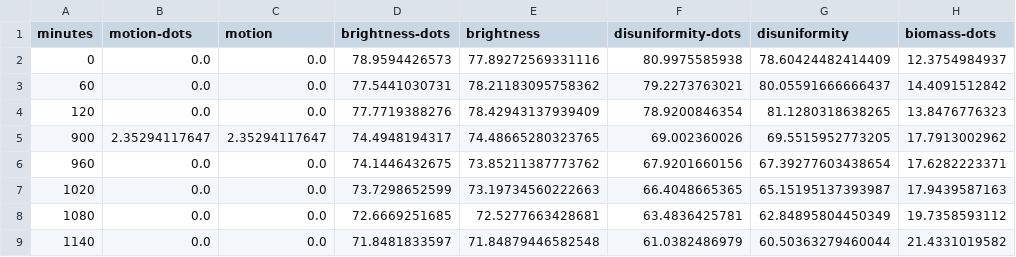
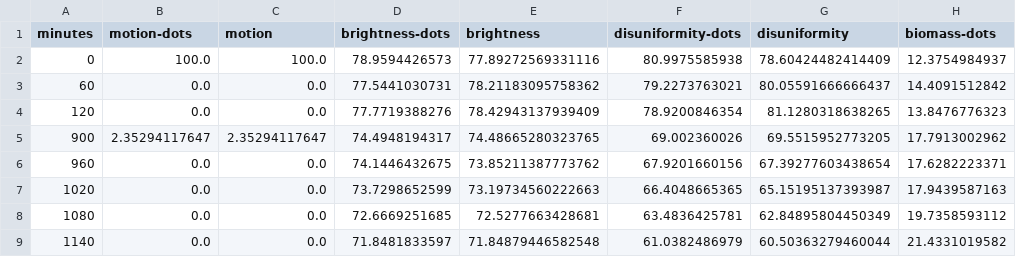
Before and after one commit to naturalinteraction/basil, a CSV file: CSV/zero/visible-hawk.csv, drawn as a sheet; only a part is shown; the diff names each change by its address in the sheet, - before the commit and + after, or states it on an @@ line.

```diff
--- a/CSV/zero/visible-hawk.csv
+++ b/CSV/zero/visible-hawk.csv
-B2 (motion-dots): 0.0
+B2 (motion-dots): 100.0
-C2 (motion): 0.0
+C2 (motion): 100.0
```
Also changed, not shown: 5 other files.
